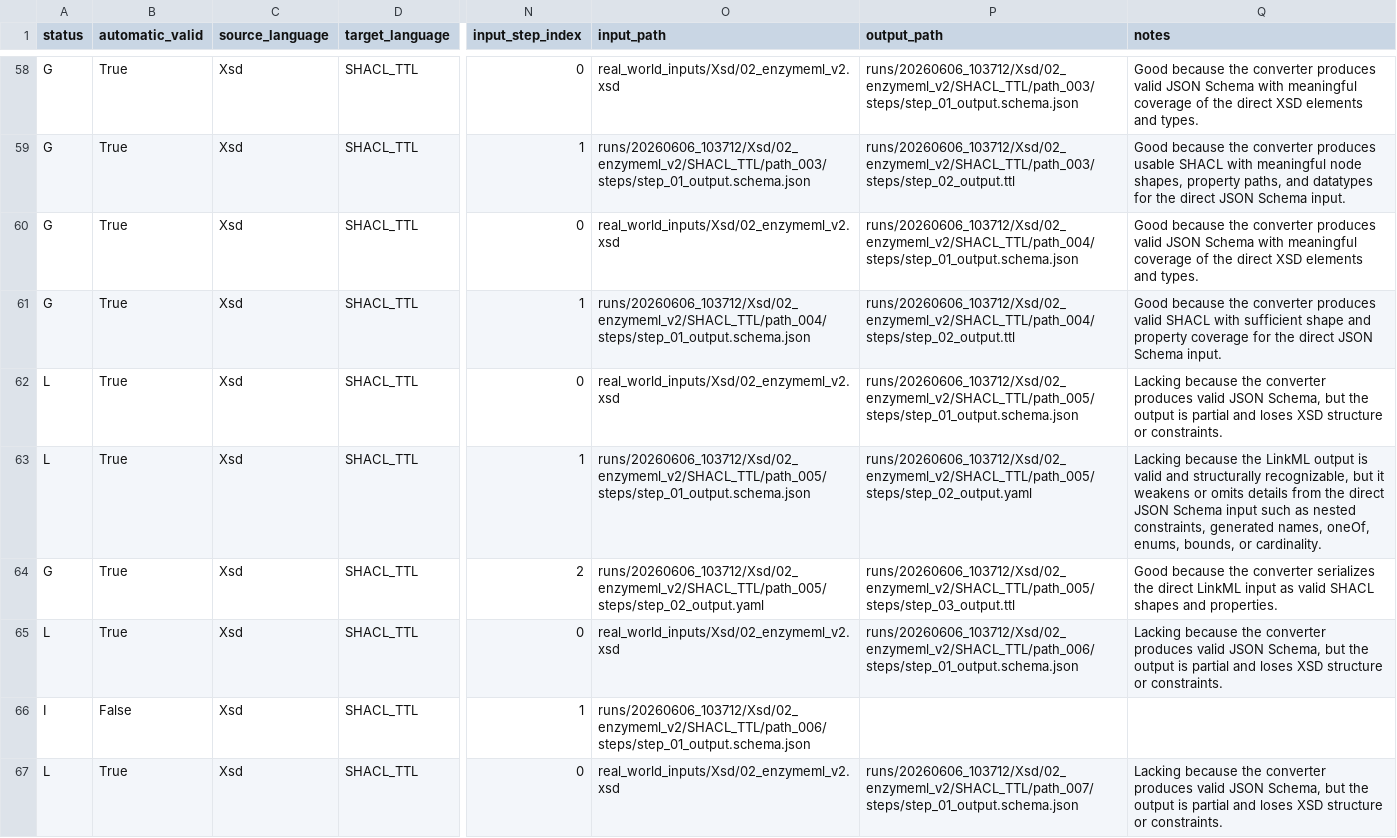
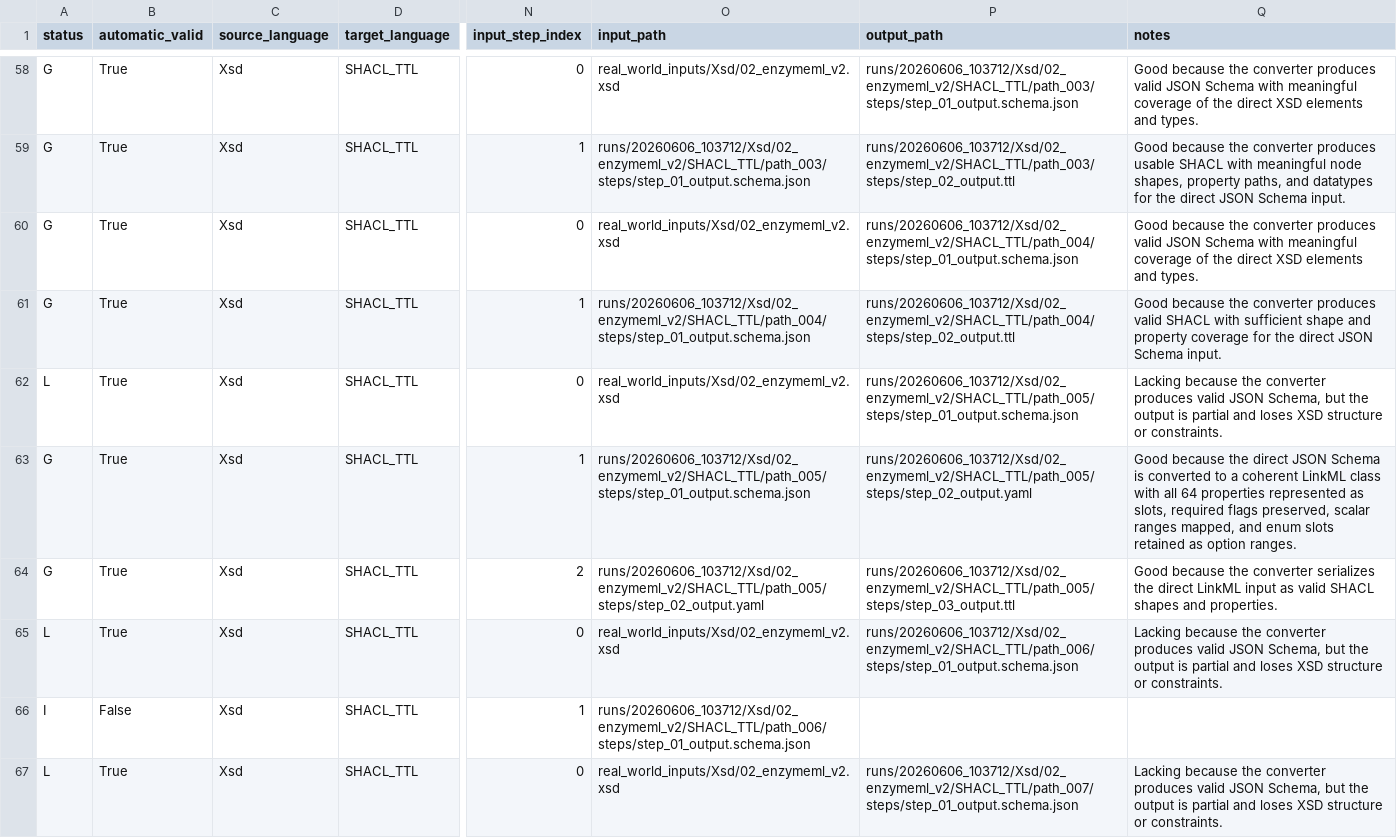
Before and after one commit to MetaConfigurator/schema-conversion-orchestrator, a CSV file: eval/results/orchestrator_outputs/review/edge_outputs.csv, drawn as a sheet; only a part is shown, gaps mark what is left out; the diff covers the shown part only; the diff names each change by its address in the sheet, - before the commit and + after, or states it on an @@ line.

```diff
--- a/eval/results/orchestrator_outputs/review/edge_outputs.csv
+++ b/eval/results/orchestrator_outputs/review/edge_outputs.csv
-A63 (status): L
+A63 (status): G
-Q63 (notes): Lacking because the LinkML output is valid and structurally recognizable, but it weakens or omits details from the direct JSON Schema input such as nested constraints, generated names, oneOf, enums, bounds, or cardinality.
+Q63 (notes): Good because the direct JSON Schema is converted to a coherent LinkML class with all 64 properties represented as slots, required flags preserved, scalar ranges mapped, and enum slots retained as option ranges.
```
Also changed, not shown: 28 edited cells elsewhere in this file, eval/results/orchestrator_outputs/review/final_outputs.csv, 3 other files.
